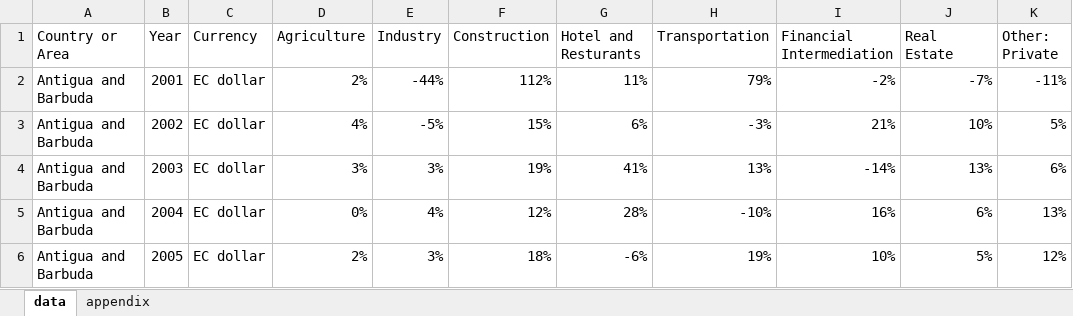
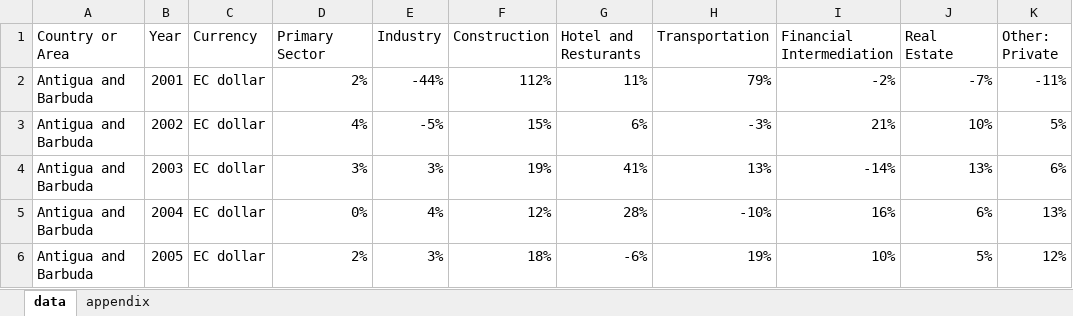
Before and after one commit to wgetgoose/rproj-NatlAccountsSectorData, an Excel workbook: Peter/Sectoral Analysis (ISIC)/ISIC3/ISIC3_tidied.xlsx, sheet data, drawn as a sheet; only a part is shown; values as stored, in another font and other column widths than the file's, no borders; the diff names each change by its address in the sheet, - before the commit and + after, or states it on an @@ line.

```diff
--- a/Peter/Sectoral Analysis (ISIC)/ISIC3/ISIC3_tidied.xlsx (sheet data)
+++ b/Peter/Sectoral Analysis (ISIC)/ISIC3/ISIC3_tidied.xlsx (sheet data)
-D1: Agriculture
+D1: Primary Sector
```
Also changed, not shown: sheet appendix, Peter/Sectoral Analysis (ISIC)/ISIC3/ISIC3 Jamacia average.xlsx, Peter/Sectoral Analysis (ISIC)/ISIC4/ISIC4_tidied.xlsx, 8 other files.
